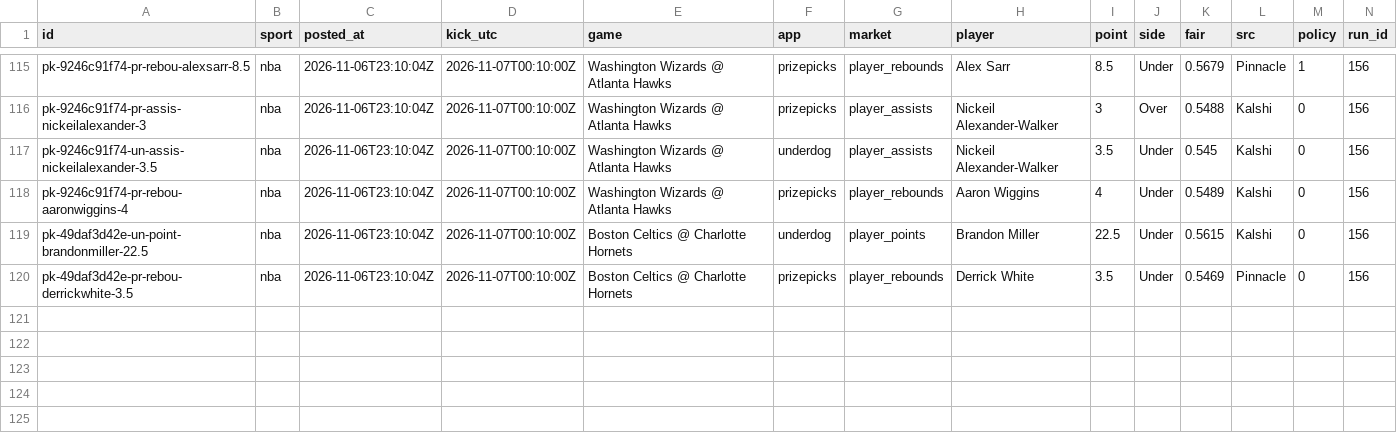
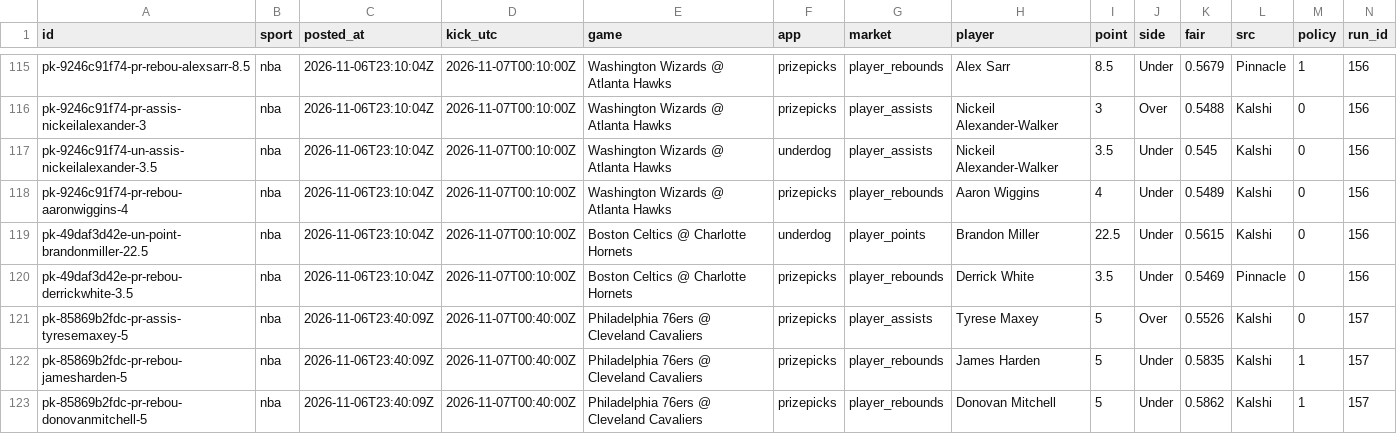
Before and after one commit to grahambirch99/closing-line-club, a CSV file: data/nba/pickem_legs.csv, drawn as a sheet; only a part is shown, gaps mark what is left out; rows hold the shown columns only; the diff names each change by its address in the sheet, - before the commit and + after, or states it on an @@ line.

```diff
--- a/data/nba/pickem_legs.csv
+++ b/data/nba/pickem_legs.csv
+row 121: pk-85869b2fdc-pr-assis-tyresemaxey-5 | nba | 2026-11-06T23:40:09Z | 2026-11-07T00:40:00Z | Philadelphia 76ers @ Cleveland Cavaliers | prizepicks | player_assists | Tyrese Maxey | 5 | Over | 0.5526 | Kalshi | 0 | 157
+row 122: pk-85869b2fdc-pr-rebou-jamesharden-5 | nba | 2026-11-06T23:40:09Z | 2026-11-07T00:40:00Z | Philadelphia 76ers @ Cleveland Cavaliers | prizepicks | player_rebounds | James Harden | 5 | Under | 0.5835 | Kalshi | 1 | 157
+row 123: pk-85869b2fdc-pr-rebou-donovanmitchell-5 | nba | 2026-11-06T23:40:09Z | 2026-11-07T00:40:00Z | Philadelphia 76ers @ Cleveland Cavaliers | prizepicks | player_rebounds | Donovan Mitchell | 5 | Under | 0.5862 | Kalshi | 1 | 157
```
Also changed, not shown: 2 other files.
